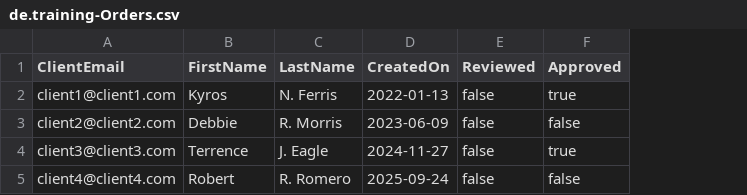
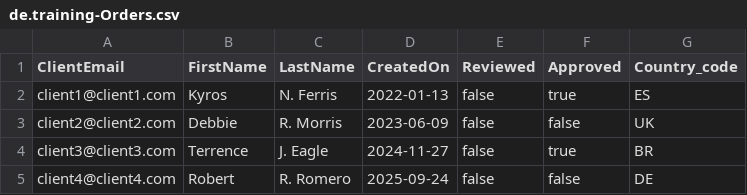
Before and after one commit to mauricio-santos/Products_CAP, a CSV file: db/data/de.training-Orders.csv, drawn as a sheet; the diff names each change by its address in the sheet, - before the commit and + after, or states it on an @@ line.

```diff
--- a/db/data/de.training-Orders.csv
+++ b/db/data/de.training-Orders.csv
+column G (Country_code), rows 2-5: ES | UK | BR | DE
```
Also changed, not shown: 4 other files.
